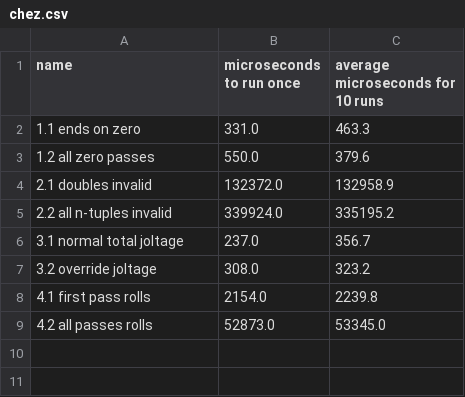
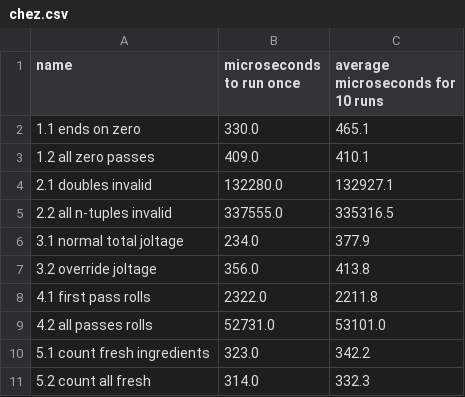
Before and after one commit to SpecificMachine1/AdventofCode2025, a CSV file: bench/benchmarks/chez.csv, drawn as a sheet.

```diff
--- a/bench/benchmarks/chez.csv
+++ b/bench/benchmarks/chez.csv
@@ -1,9 +1,11 @@
 name, microseconds to run once, average microseconds for 10 runs
-1.1 ends on zero,331.0,463.3
-1.2 all zero passes,550.0,379.6
-2.1 doubles invalid,132372.0,132958.9
-2.2 all n-tuples invalid,339924.0,335195.2
-3.1 normal total joltage,237.0,356.7
-3.2 override joltage,308.0,323.2
-4.1 first pass rolls,2154.0,2239.8
-4.2 all passes rolls,52873.0,53345.0
+1.1 ends on zero,330.0,465.1
+1.2 all zero passes,409.0,410.1
+2.1 doubles invalid,132280.0,132927.1
+2.2 all n-tuples invalid,337555.0,335316.5
+3.1 normal total joltage,234.0,377.9
+3.2 override joltage,356.0,413.8
+4.1 first pass rolls,2322.0,2211.8
+4.2 all passes rolls,52731.0,53101.0
+5.1 count fresh ingredients,323.0,342.2
+5.2 count all fresh,314.0,332.3
```
Also changed, not shown: bench/benchmarks/guile.csv, 1 other file.
